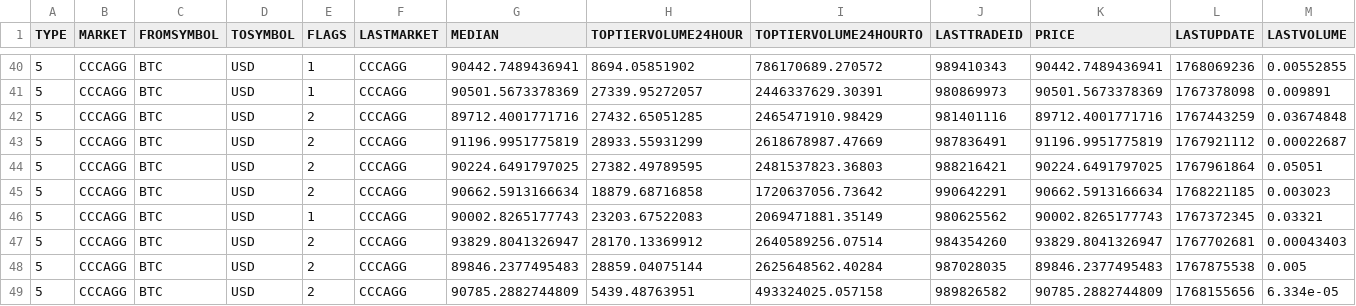
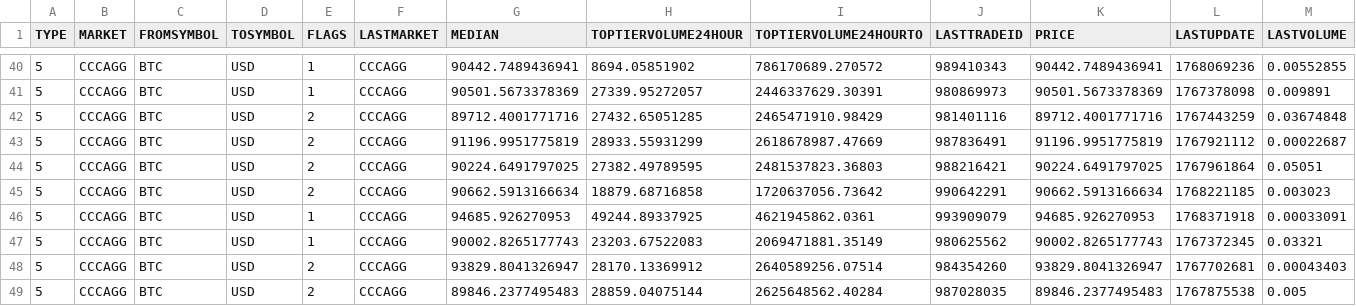
Before and after one commit to mouadja02/bitcoin-datasets, a CSV file: data/coindesk/pricemultifull.csv, drawn as a sheet; only a part is shown, gaps mark what is left out; the shorter side is filled out with more unchanged rows; rows hold the shown columns only; the diff names each change by its address in the sheet, - before the commit and + after, or states it on an @@ line.

```diff
--- a/data/coindesk/pricemultifull.csv
+++ b/data/coindesk/pricemultifull.csv
+row 46: 5 | CCCAGG | BTC | USD | 1 | CCCAGG | 94685.926270953 | 49244.89337925 | 4621945862.0361 | 993909079 | 94685.926270953 | 1768371918 | 0.00033091
```
Also changed, not shown: data/coindesk/histoday.csv, data/coindesk/histohour.csv, 2 other files.
